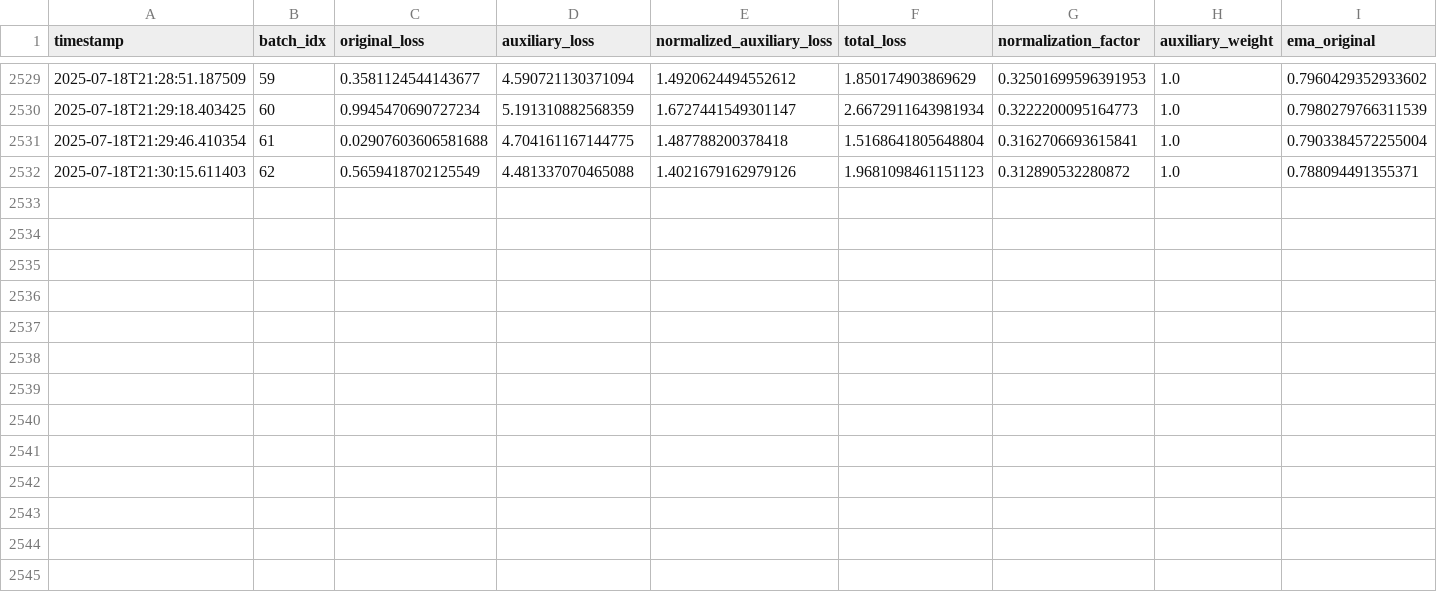
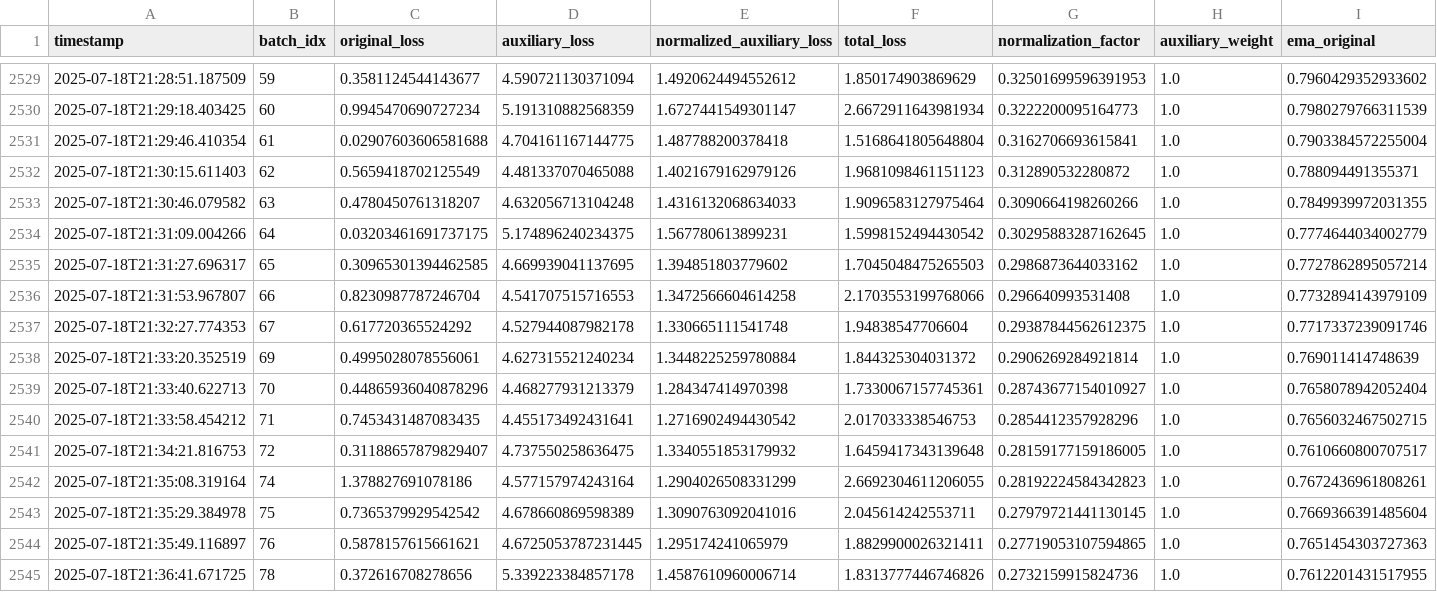
Before and after one commit to Disesfgewu/ntut-project-in-os2d-channel-prune, a CSV file: loss_log.csv, drawn as a sheet; only a part is shown, gaps mark what is left out; rows hold the shown columns only; the diff names each change by its address in the sheet, - before the commit and + after, or states it on an @@ line.

```diff
--- a/loss_log.csv
+++ b/loss_log.csv
+row 2533: 2025-07-18T21:30:46.079582 | 63 | 0.4780450761318207 | 4.632056713104248 | 1.4316132068634033 | 1.9096583127975464 | 0.3090664198260266 | 1.0 | 0.7849939972031355
+row 2534: 2025-07-18T21:31:09.004266 | 64 | 0.03203461691737175 | 5.174896240234375 | 1.567780613899231 | 1.5998152494430542 | 0.30295883287162645 | 1.0 | 0.7774644034002779
+row 2535: 2025-07-18T21:31:27.696317 | 65 | 0.30965301394462585 | 4.669939041137695 | 1.394851803779602 | 1.7045048475265503 | 0.2986873644033162 | 1.0 | 0.7727862895057214
+row 2536: 2025-07-18T21:31:53.967807 | 66 | 0.8230987787246704 | 4.541707515716553 | 1.3472566604614258 | 2.1703553199768066 | 0.296640993531408 | 1.0 | 0.7732894143979109
+row 2537: 2025-07-18T21:32:27.774353 | 67 | 0.617720365524292 | 4.527944087982178 | 1.330665111541748 | 1.94838547706604 | 0.29387844562612375 | 1.0 | 0.7717337239091746
+row 2538: 2025-07-18T21:33:20.352519 | 69 | 0.4995028078556061 | 4.627315521240234 | 1.3448225259780884 | 1.844325304031372 | 0.2906269284921814 | 1.0 | 0.769011414748639
+row 2539: 2025-07-18T21:33:40.622713 | 70 | 0.44865936040878296 | 4.468277931213379 | 1.284347414970398 | 1.7330067157745361 | 0.28743677154010927 | 1.0 | 0.7658078942052404
+row 2540: 2025-07-18T21:33:58.454212 | 71 | 0.7453431487083435 | 4.455173492431641 | 1.2716902494430542 | 2.017033338546753 | 0.2854412357928296 | 1.0 | 0.7656032467502715
+row 2541: 2025-07-18T21:34:21.816753 | 72 | 0.31188657879829407 | 4.737550258636475 | 1.3340551853179932 | 1.6459417343139648 | 0.28159177159186005 | 1.0 | 0.7610660800707517
+row 2542: 2025-07-18T21:35:08.319164 | 74 | 1.378827691078186 | 4.577157974243164 | 1.2904026508331299 | 2.6692304611206055 | 0.28192224584342823 | 1.0 | 0.7672436961808261
+row 2543: 2025-07-18T21:35:29.384978 | 75 | 0.7365379929542542 | 4.678660869598389 | 1.3090763092041016 | 2.045614242553711 | 0.27979721441130145 | 1.0 | 0.7669366391485604
+row 2544: 2025-07-18T21:35:49.116897 | 76 | 0.5878157615661621 | 4.6725053787231445 | 1.295174241065979 | 1.8829900026321411 | 0.27719053107594865 | 1.0 | 0.7651454303727363
+row 2545: 2025-07-18T21:36:41.671725 | 78 | 0.372616708278656 | 5.339223384857178 | 1.4587610960006714 | 1.8313777446746826 | 0.2732159915824736 | 1.0 | 0.7612201431517955
```
Also changed, not shown: 1 other file.
